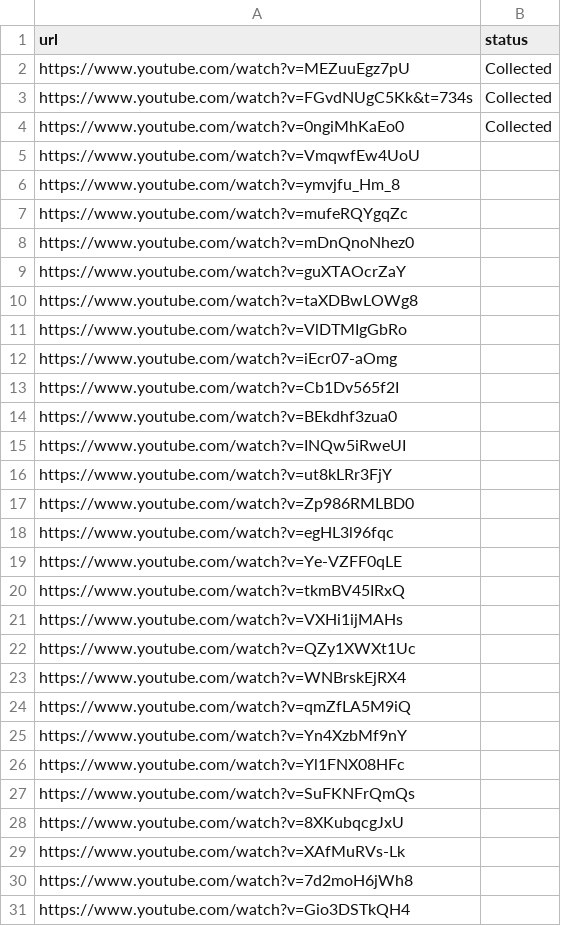
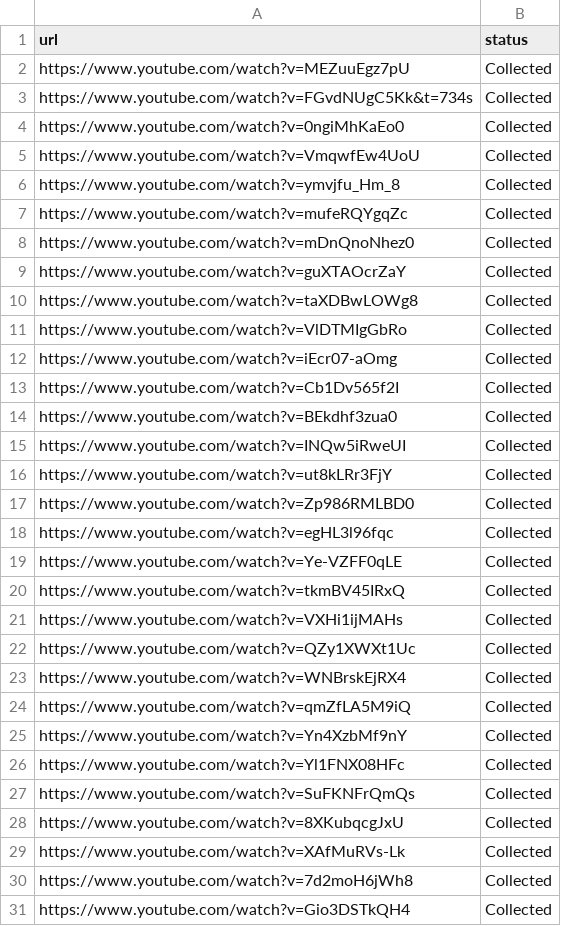
Before and after one commit to CPF-CADT/social-media-sentiment-analysis, a CSV file: data/video_links.csv, drawn as a sheet; only a part is shown; the diff covers the shown part only.

```diff
--- a/data/video_links.csv
+++ b/data/video_links.csv
@@ -4,28 +4,28 @@ https://www.youtube.com/watch?v=FGvdNUgC5Kk&t=734s,Collected
 https://www.youtube.com/watch?v=0ngiMhKaEo0,Collected
-https://www.youtube.com/watch?v=VmqwfEw4UoU,
-https://www.youtube.com/watch?v=ymvjfu_Hm_8,
-https://www.youtube.com/watch?v=mufeRQYgqZc,
-https://www.youtube.com/watch?v=mDnQnoNhez0,
-https://www.youtube.com/watch?v=guXTAOcrZaY,
-https://www.youtube.com/watch?v=taXDBwLOWg8,
-https://www.youtube.com/watch?v=VlDTMIgGbRo,
-https://www.youtube.com/watch?v=iEcr07-aOmg,
-https://www.youtube.com/watch?v=Cb1Dv565f2I,
-https://www.youtube.com/watch?v=BEkdhf3zua0,
-https://www.youtube.com/watch?v=INQw5iRweUI,
-https://www.youtube.com/watch?v=ut8kLRr3FjY,
-https://www.youtube.com/watch?v=Zp986RMLBD0,
-https://www.youtube.com/watch?v=egHL3l96fqc,
-https://www.youtube.com/watch?v=Ye-VZFF0qLE,
-https://www.youtube.com/watch?v=tkmBV45IRxQ,
-https://www.youtube.com/watch?v=VXHi1ijMAHs,
-https://www.youtube.com/watch?v=QZy1XWXt1Uc,
-https://www.youtube.com/watch?v=WNBrskEjRX4,
-https://www.youtube.com/watch?v=qmZfLA5M9iQ,
-https://www.youtube.com/watch?v=Yn4XzbMf9nY,
-https://www.youtube.com/watch?v=Yl1FNX08HFc,
-https://www.youtube.com/watch?v=SuFKNFrQmQs,
-https://www.youtube.com/watch?v=8XKubqcgJxU,
-https://www.youtube.com/watch?v=XAfMuRVs-Lk,
-https://www.youtube.com/watch?v=7d2moH6jWh8,
-https://www.youtube.com/watch?v=Gio3DSTkQH4,
+https://www.youtube.com/watch?v=VmqwfEw4UoU,Collected
+https://www.youtube.com/watch?v=ymvjfu_Hm_8,Collected
+https://www.youtube.com/watch?v=mufeRQYgqZc,Collected
+https://www.youtube.com/watch?v=mDnQnoNhez0,Collected
+https://www.youtube.com/watch?v=guXTAOcrZaY,Collected
+https://www.youtube.com/watch?v=taXDBwLOWg8,Collected
+https://www.youtube.com/watch?v=VlDTMIgGbRo,Collected
+https://www.youtube.com/watch?v=iEcr07-aOmg,Collected
+https://www.youtube.com/watch?v=Cb1Dv565f2I,Collected
+https://www.youtube.com/watch?v=BEkdhf3zua0,Collected
+https://www.youtube.com/watch?v=INQw5iRweUI,Collected
+https://www.youtube.com/watch?v=ut8kLRr3FjY,Collected
+https://www.youtube.com/watch?v=Zp986RMLBD0,Collected
+https://www.youtube.com/watch?v=egHL3l96fqc,Collected
+https://www.youtube.com/watch?v=Ye-VZFF0qLE,Collected
+https://www.youtube.com/watch?v=tkmBV45IRxQ,Collected
+https://www.youtube.com/watch?v=VXHi1ijMAHs,Collected
+https://www.youtube.com/watch?v=QZy1XWXt1Uc,Collected
+https://www.youtube.com/watch?v=WNBrskEjRX4,Collected
+https://www.youtube.com/watch?v=qmZfLA5M9iQ,Collected
+https://www.youtube.com/watch?v=Yn4XzbMf9nY,Collected
+https://www.youtube.com/watch?v=Yl1FNX08HFc,Collected
+https://www.youtube.com/watch?v=SuFKNFrQmQs,Collected
+https://www.youtube.com/watch?v=8XKubqcgJxU,Collected
+https://www.youtube.com/watch?v=XAfMuRVs-Lk,Collected
+https://www.youtube.com/watch?v=7d2moH6jWh8,Collected
+https://www.youtube.com/watch?v=Gio3DSTkQH4,Collected
```
Also changed, not shown: 16 edited cells elsewhere in this file, 11 other files.
